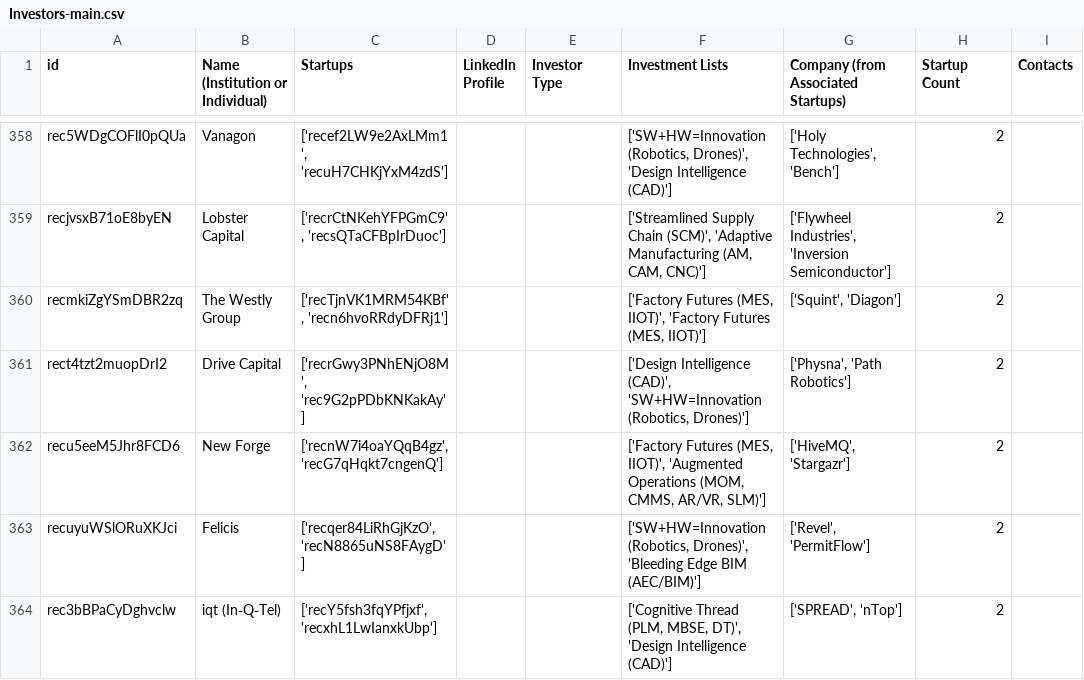
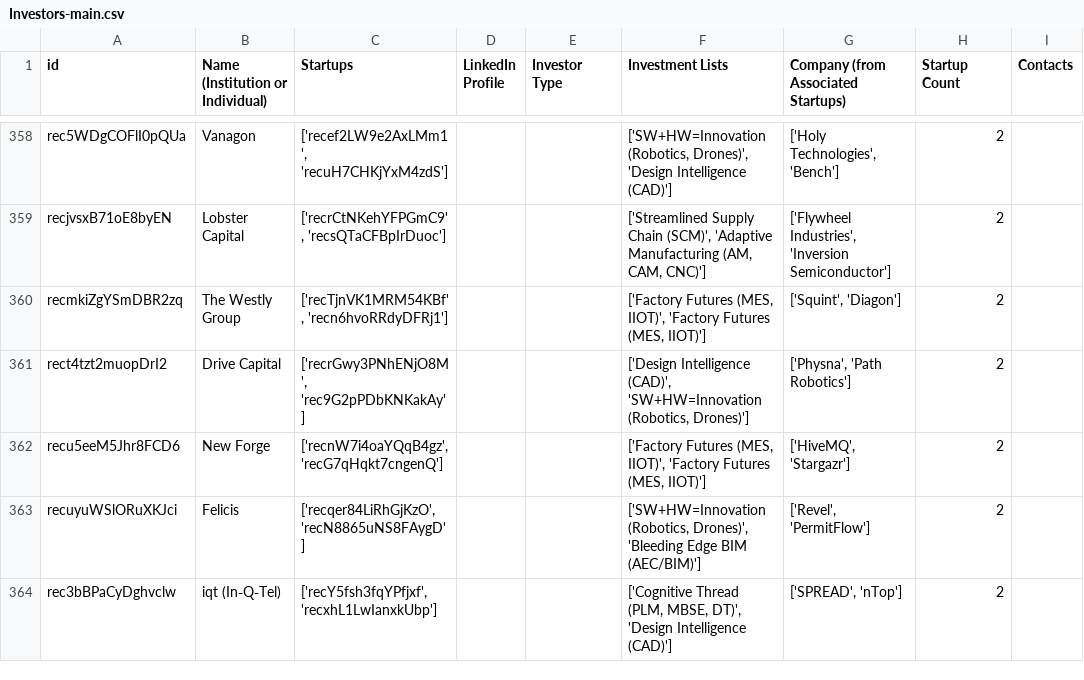
Before and after one commit to mfinocchiaro/threadmoat-website, a CSV file: data/Investors-main.csv, drawn as a sheet; only a part is shown, gaps mark what is left out; the diff covers the shown part only; the diff names each change by its address in the sheet, - before the commit and + after, or states it on an @@ line.

```diff
--- a/data/Investors-main.csv
+++ b/data/Investors-main.csv
-F362 (Investment Lists): …(MES, IIOT)', 'Augmented Operations (MOM, CMMS, AR/VR, SLM)']
+F362 (Investment Lists): …(MES, IIOT)', 'Factory Futures (MES, IIOT)']
```
Also changed, not shown: 16 edited cells elsewhere in this file.
